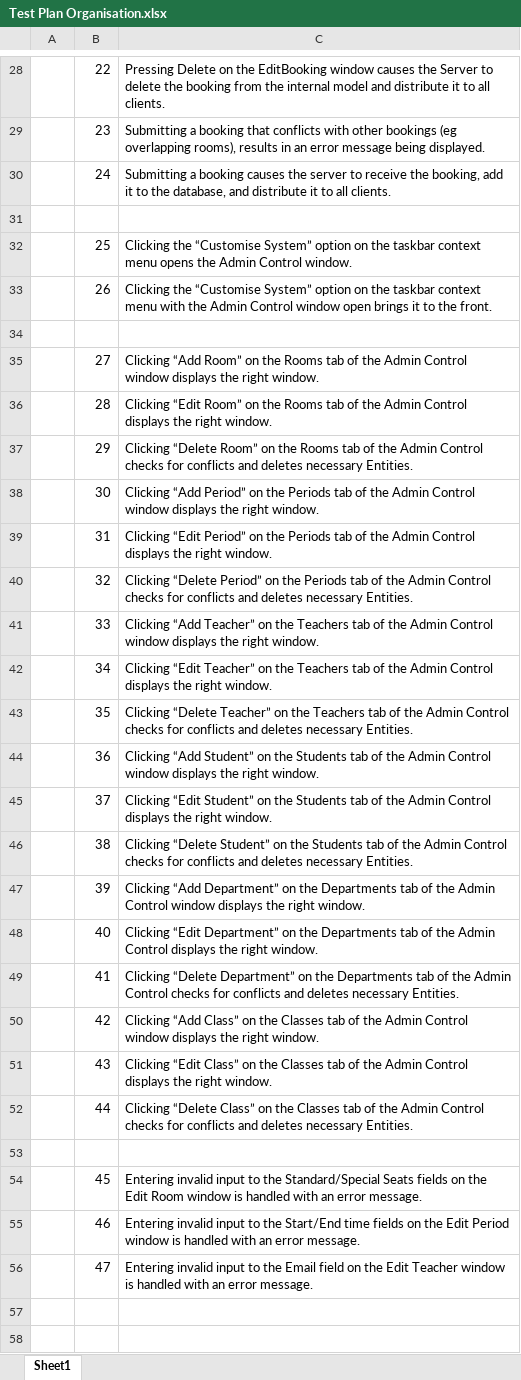
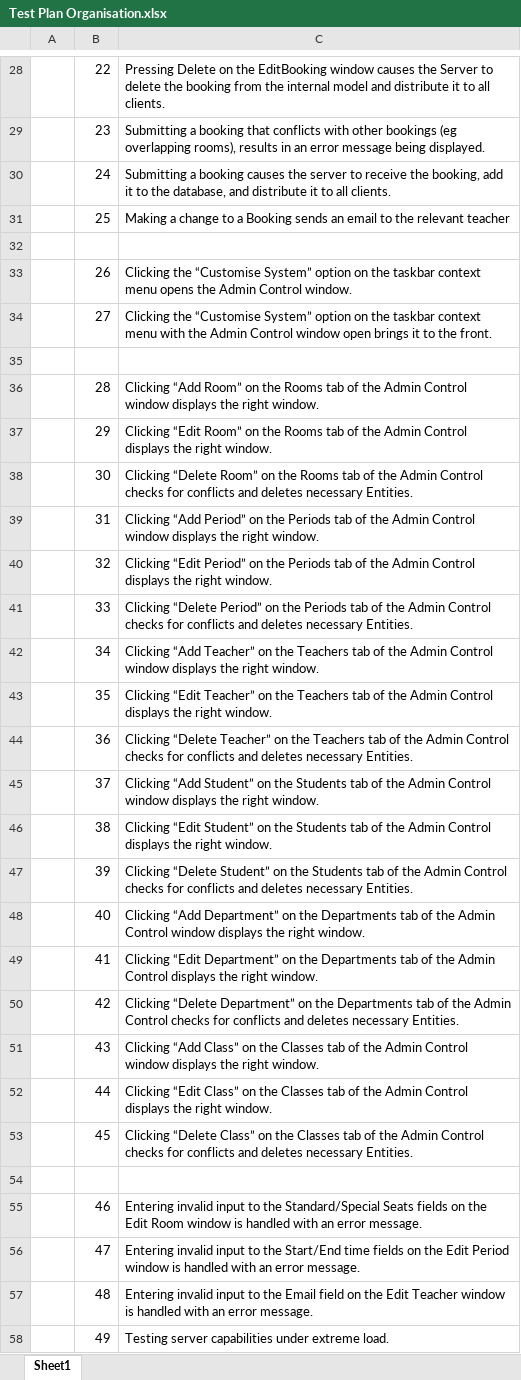
Before and after one commit to hnefatl/Prototype1, an Excel workbook: _Writeup/Test Plan Organisation.xlsx, sheet Sheet1, drawn as a sheet; only a part is shown, gaps mark what is left out; values as stored, in another font and other column widths than the file's, no cell formats; removed rows and columns are numbered as before the commit, all else as after; the diff names each change by its address in the sheet, - before the commit and + after, or states it on an @@ line.

```diff
--- a/_Writeup/Test Plan Organisation.xlsx (sheet Sheet1)
+++ b/_Writeup/Test Plan Organisation.xlsx (sheet Sheet1)
+row 31:  | 25 | Making a change to a Booking sends an email to the relevant teacher
-row 32:  | 25 | Clicking the “Customise System” option on the taskbar context menu opens the Admin Control window.
-C33: …context menu with the Admin Control window open brings it to the front.
+C33: …context menu opens the Admin Control window.
+row 34:  | 27 | Clicking the “Customise System” option on the taskbar context menu with the Admin Control window open brings it to the front.
-row 35:  | 27 | Clicking “Add Room” on the Rooms tab of the Admin Control window displays the right window.
-C36: Clicking “Edit Room” on the Rooms tab of the Admin Control displays the…
+C36: Clicking “Add Room” on the Rooms tab of the Admin Control window displays the…
-C37: Clicking “Delete Room” on the Rooms tab of the Admin Control checks for conflicts and deletes necessary Entities.
+C37: Clicking “Edit Room” on the Rooms tab of the Admin Control displays the right window.
-C38: Clicking “Add Period” on the Periods tab of the Admin Control window displays the right window.
+C38: Clicking “Delete Room” on the Rooms tab of the Admin Control checks for conflicts and deletes necessary Entities.
-C39: Clicking “Edit Period” on the Periods tab of the Admin Control displays the…
+C39: Clicking “Add Period” on the Periods tab of the Admin Control window displays the…
-C40: Clicking “Delete Period” on the Periods tab of the Admin Control checks for conflicts and deletes necessary Entities.
+C40: Clicking “Edit Period” on the Periods tab of the Admin Control displays the right window.
-C41: Clicking “Add Teacher” on the Teachers tab of the Admin Control window displays the right window.
+C41: Clicking “Delete Period” on the Periods tab of the Admin Control checks for conflicts and deletes necessary Entities.
-C42: Clicking “Edit Teacher” on the Teachers tab of the Admin Control displays the…
+C42: Clicking “Add Teacher” on the Teachers tab of the Admin Control window displays the…
-C43: Clicking “Delete Teacher” on the Teachers tab of the Admin Control checks for conflicts and deletes necessary Entities.
+C43: Clicking “Edit Teacher” on the Teachers tab of the Admin Control displays the right window.
-C44: Clicking “Add Student” on the Students tab of the Admin Control window displays the right window.
+C44: Clicking “Delete Teacher” on the Teachers tab of the Admin Control checks for conflicts and deletes necessary Entities.
-C45: Clicking “Edit Student” on the Students tab of the Admin Control displays the…
+C45: Clicking “Add Student” on the Students tab of the Admin Control window displays the…
-C46: Clicking “Delete Student” on the Students tab of the Admin Control checks for conflicts and deletes necessary Entities.
+C46: Clicking “Edit Student” on the Students tab of the Admin Control displays the right window.
-C47: Clicking “Add Department” on the Departments tab of the Admin Control window displays the right window.
+C47: Clicking “Delete Student” on the Students tab of the Admin Control checks for conflicts and deletes necessary Entities.
-C48: Clicking “Edit Department” on the Departments tab of the Admin Control displays the…
+C48: Clicking “Add Department” on the Departments tab of the Admin Control window displays the…
-C49: Clicking “Delete Department” on the Departments tab of the Admin Control checks for conflicts and deletes necessary Entities.
+C49: Clicking “Edit Department” on the Departments tab of the Admin Control displays the right window.
-C50: Clicking “Add Class” on the Classes tab of the Admin Control window displays the right window.
+C50: Clicking “Delete Department” on the Departments tab of the Admin Control checks for conflicts and deletes necessary Entities.
-C51: Clicking “Edit Class” on the Classes tab of the Admin Control displays the…
+C51: Clicking “Add Class” on the Classes tab of the Admin Control window displays the…
-C52: Clicking “Delete Class” on the Classes tab of the Admin Control checks for conflicts and deletes necessary Entities.
+C52: Clicking “Edit Class” on the Classes tab of the Admin Control displays the right window.
+row 53:  | 45 | Clicking “Delete Class” on the Classes tab of the Admin Control checks for conflicts and deletes necessary Entities.
-row 54:  | 45 | Entering invalid input to the Standard/Special Seats fields on the Edit Room window is handled with an error message.
-C55: …to the Start/End time fields on the Edit Period window is…
+C55: …to the Standard/Special Seats fields on the Edit Room window is…
-C56: …to the Email field on the Edit Teacher window is…
+C56: …to the Start/End time fields on the Edit Period window is…
+row 57:  | 48 | Entering invalid input to the Email field on the Edit Teacher window is handled with an error message.
+row 58:  | 49 | Testing server capabilities under extreme load.
```
Also changed, not shown: cell formats, formulas that keep their value, 37 other files.
